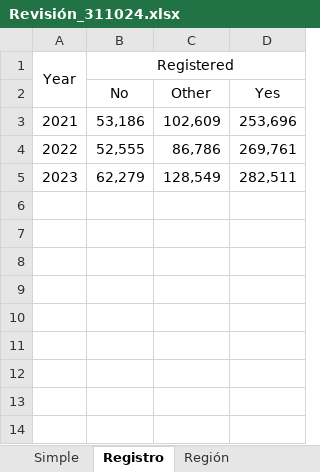
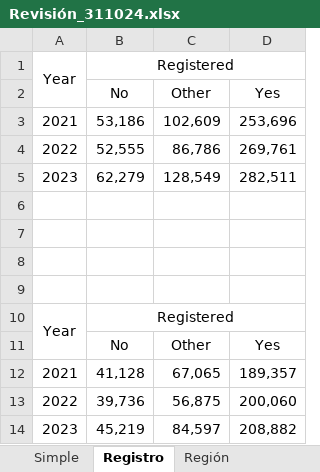
Before and after one commit to ayumart/WITM, an Excel workbook: Cuadros/Revisión_311024.xlsx, sheet Registro, drawn as a sheet; values as stored, in another font and other column widths than the file's, no borders; the diff names each change by its address in the sheet, - before the commit and + after, or states it on an @@ line.

```diff
--- a/Cuadros/Revisión_311024.xlsx (sheet Registro)
+++ b/Cuadros/Revisión_311024.xlsx (sheet Registro)
+row 6: (empty)
+row 7: (empty)
+row 8: (empty)
+row 9: (empty)
+row 10: Year | Registered
+row 11:  | No | Other | Yes
+row 12: 2021 | 41,128 | 67,065 | 189,357
+row 13: 2022 | 39,736 | 56,875 | 200,060
+row 14: 2023 | 45,219 | 84,597 | 208,882
```
Also changed, not shown: sheet Región, sheet Simple, 1 other file.
